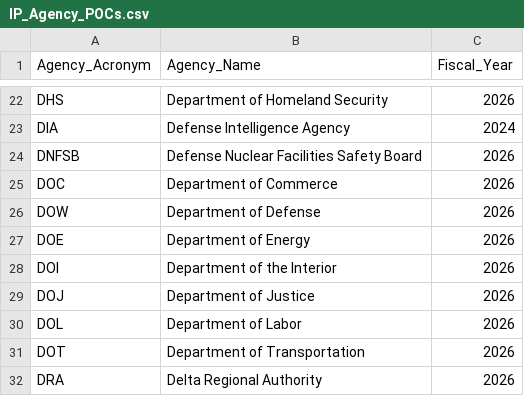
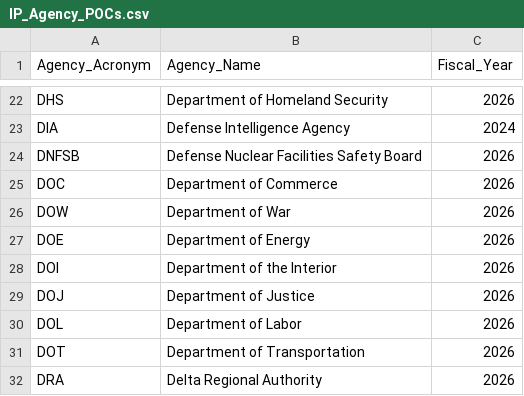
Before and after one commit to EOP-OMB/payment-accuracy, a CSV file: data_processing/extracted/IP_Agency_POCs.csv, drawn as a sheet; only a part is shown, gaps mark what is left out.

Commit message:
fixed DOW name

```diff
--- a/data_processing/extracted/IP_Agency_POCs.csv
+++ b/data_processing/extracted/IP_Agency_POCs.csv
@@ -25,3 +25,3 @@ Agency_Acronym,Agency_Name,Fiscal_Year
 "DOC","Department of Commerce","2026"
-"DOW","Department of Defense","2026"
+"DOW","Department of War","2026"
 "DOE","Department of Energy","2026"
```
Also changed, not shown: 52 other files.
